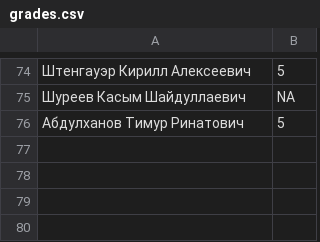
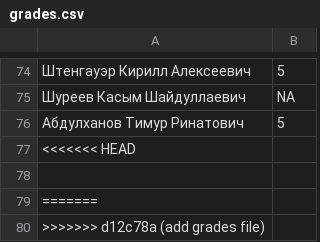
Before and after one commit to VichurinNik/catty-reminders-app, a CSV file: grades.csv, drawn as a sheet; only a part is shown, gaps mark what is left out; the diff names each change by its address in the sheet, - before the commit and + after, or states it on an @@ line.

Commit message:
add grades file

```diff
--- a/grades.csv
+++ b/grades.csv
+row 77: <<<<<<< HEAD
+row 78: (empty)
+row 79: =======
+row 80: >>>>>>> d12c78a (add grades file)
```
